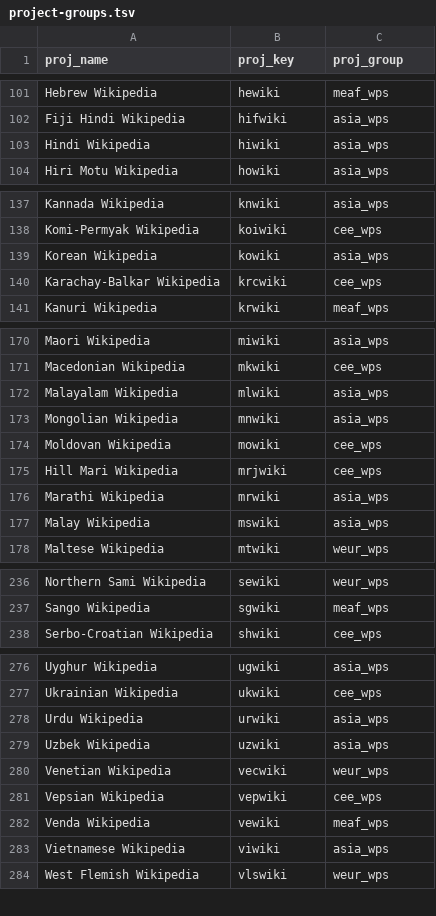
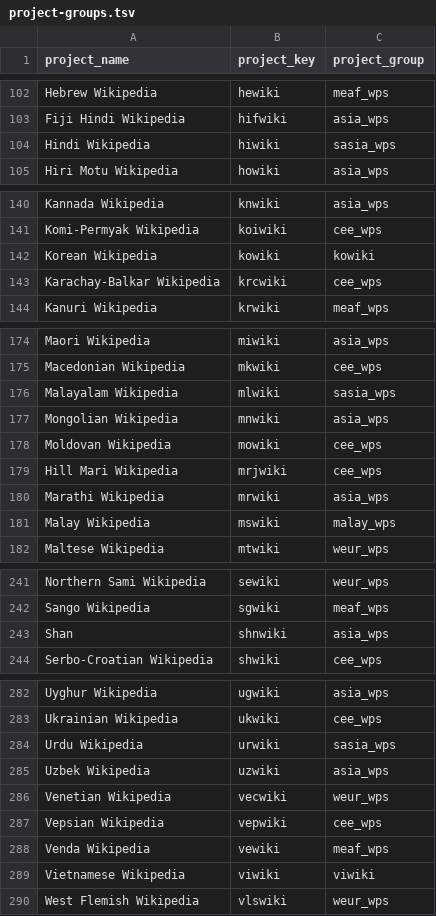
Before and after one commit to wikimedia-research/Community-Insights-sampling, a TSV file: data/raw/project-groups.tsv, drawn as a sheet; only a part is shown, gaps mark what is left out; the diff covers the shown part only.

```diff
--- a/data/raw/project-groups.tsv
+++ b/data/raw/project-groups.tsv
@@ -1 +1 @@
-proj_name	proj_key	proj_group
+project_name	project_key	project_group
@@ -102,3 +103,3 @@ Hebrew Wikipedia	hewiki	meaf_wps
 Fiji Hindi Wikipedia	hifwiki	asia_wps
-Hindi Wikipedia	hiwiki	asia_wps
+Hindi Wikipedia	hiwiki	sasia_wps
 Hiri Motu Wikipedia	howiki	asia_wps
@@ -138,3 +141,3 @@ Kannada Wikipedia	knwiki	asia_wps
 Komi-Permyak Wikipedia	koiwiki	cee_wps
-Korean Wikipedia	kowiki	asia_wps
+Korean Wikipedia	kowiki	kowiki
 Karachay-Balkar Wikipedia	krcwiki	cee_wps
@@ -171,3 +175,3 @@ Maori Wikipedia	miwiki	asia_wps
 Macedonian Wikipedia	mkwiki	cee_wps
-Malayalam Wikipedia	mlwiki	asia_wps
+Malayalam Wikipedia	mlwiki	sasia_wps
 Mongolian Wikipedia	mnwiki	asia_wps
@@ -176,3 +180,3 @@ Hill Mari Wikipedia	mrjwiki	cee_wps
 Marathi Wikipedia	mrwiki	asia_wps
-Malay Wikipedia	mswiki	asia_wps
+Malay Wikipedia	mswiki	malay_wps
 Maltese Wikipedia	mtwiki	weur_wps
@@ -237,2 +242,3 @@ Northern Sami Wikipedia	sewiki	weur_wps
 Sango Wikipedia	sgwiki	meaf_wps
+Shan	shnwiki	asia_wps
 Serbo-Croatian Wikipedia	shwiki	cee_wps
@@ -277,3 +283,3 @@ Uyghur Wikipedia	ugwiki	asia_wps
 Ukrainian Wikipedia	ukwiki	cee_wps
-Urdu Wikipedia	urwiki	asia_wps
+Urdu Wikipedia	urwiki	sasia_wps
 Uzbek Wikipedia	uzwiki	asia_wps
@@ -282,3 +288,3 @@ Vepsian Wikipedia	vepwiki	cee_wps
 Venda Wikipedia	vewiki	meaf_wps
-Vietnamese Wikipedia	viwiki	asia_wps
+Vietnamese Wikipedia	viwiki	viwiki
 West Flemish Wikipedia	vlswiki	weur_wps
```
Also changed, not shown: 5 added rows and 5 edited cells elsewhere in this file, 11 other files.
